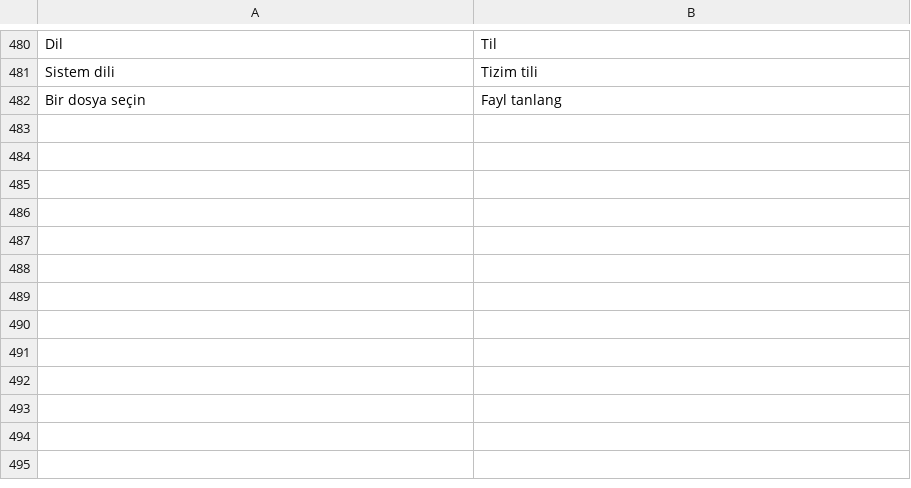
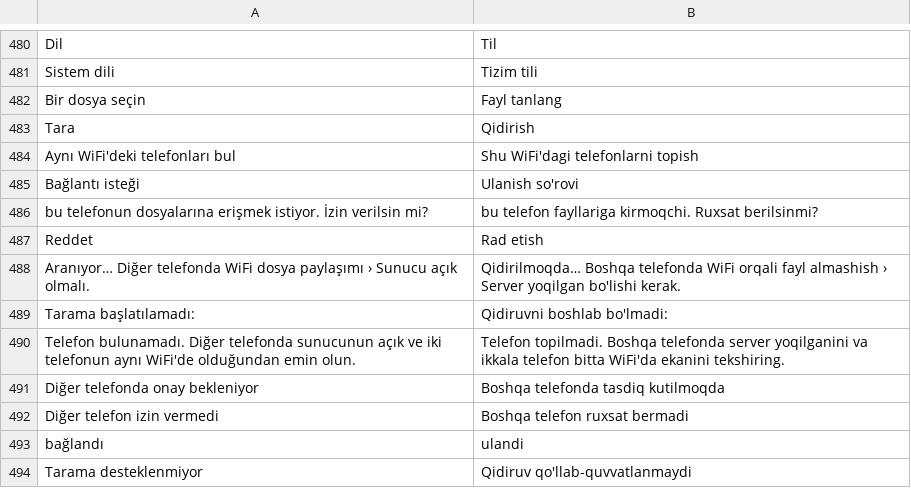
Before and after one commit to fastbest/Tezmiz, a TSV file: app/src/main/assets/lang/uz.tsv, drawn as a sheet; only a part is shown, gaps mark what is left out; the diff names each change by its address in the sheet, - before the commit and + after, or states it on an @@ line.

```diff
--- a/app/src/main/assets/lang/uz.tsv
+++ b/app/src/main/assets/lang/uz.tsv
+row 483: Tara | Qidirish
+row 484: Aynı WiFi'deki telefonları bul | Shu WiFi'dagi telefonlarni topish
+row 485: Bağlantı isteği | Ulanish so'rovi
+row 486: bu telefonun dosyalarına erişmek istiyor. İzin verilsin mi? | bu telefon fayllariga kirmoqchi. Ruxsat berilsinmi?
+row 487: Reddet | Rad etish
+row 488: Aranıyor… Diğer telefonda WiFi dosya paylaşımı › Sunucu açık olmalı. | Qidirilmoqda… Boshqa telefonda WiFi orqali fayl almashish › Server yoqilgan bo'lishi kerak.
+row 489: Tarama başlatılamadı: | Qidiruvni boshlab bo'lmadi:
+row 490: Telefon bulunamadı. Diğer telefonda sunucunun açık ve iki telefonun aynı WiFi'de olduğundan emin olun. | Telefon topilmadi. Boshqa telefonda server yoqilganini va ikkala telefon bitta WiFi'da ekanini tekshiring.
+row 491: Diğer telefonda onay bekleniyor | Boshqa telefonda tasdiq kutilmoqda
+row 492: Diğer telefon izin vermedi | Boshqa telefon ruxsat bermadi
+row 493: bağlandı | ulandi
+row 494: Tarama desteklenmiyor | Qidiruv qo'llab-quvvatlanmaydi
```
Also changed, not shown: app/src/main/assets/lang/en.tsv, app/src/main/assets/lang/ru.tsv, 4 other files.
